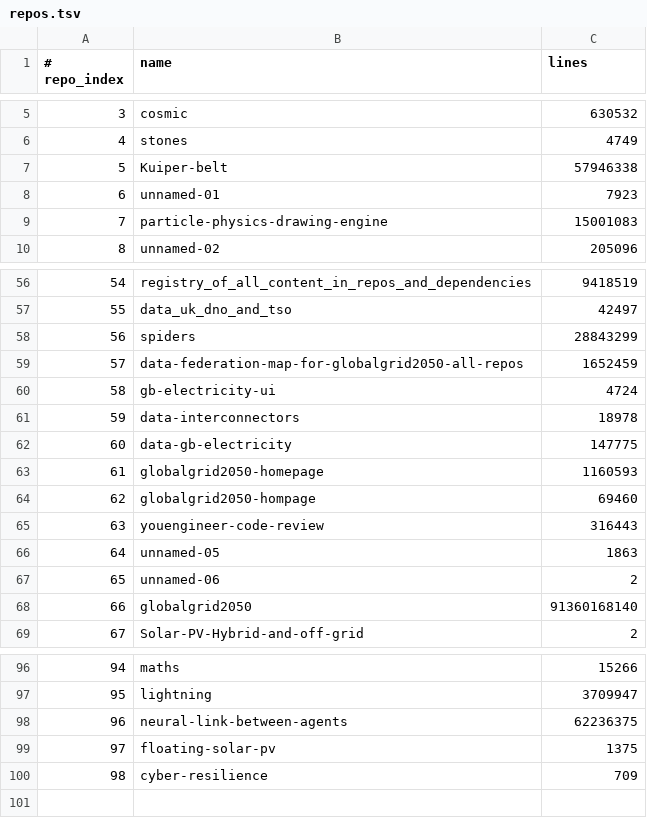
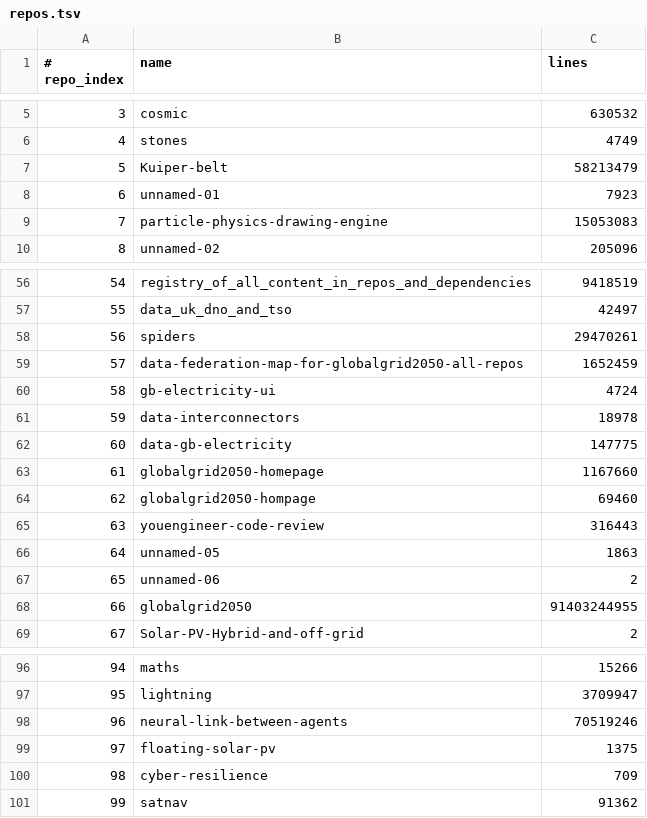
Before and after one commit to Ventusltd/kuiper-belt, a TSV file: cosmos/repos.tsv, drawn as a sheet; only a part is shown, gaps mark what is left out; the diff covers the shown part only.

```diff
--- a/cosmos/repos.tsv
+++ b/cosmos/repos.tsv
@@ -6,5 +6,5 @@
 4	stones	4749
-5	Kuiper-belt	57946338
+5	Kuiper-belt	58213479
 6	unnamed-01	7923
-7	particle-physics-drawing-engine	15001083
+7	particle-physics-drawing-engine	15053083
 8	unnamed-02	205096
@@ -57,3 +57,3 @@
 55	data_uk_dno_and_tso	42497
-56	spiders	28843299
+56	spiders	29470261
 57	data-federation-map-for-globalgrid2050-all-repos	1652459
@@ -62,3 +62,3 @@
 60	data-gb-electricity	147775
-61	globalgrid2050-homepage	1160593
+61	globalgrid2050-homepage	1167660
 62	globalgrid2050-hompage	69460
@@ -67,3 +67,3 @@
 65	unnamed-06	2
-66	globalgrid2050	91360168140
+66	globalgrid2050	91403244955
 67	Solar-PV-Hybrid-and-off-grid	2
@@ -97,4 +97,5 @@
 95	lightning	3709947
-96	neural-link-between-agents	62236375
+96	neural-link-between-agents	70519246
 97	floating-solar-pv	1375
 98	cyber-resilience	709
+99	satnav	91362
```
Also changed, not shown: 4 edited cells elsewhere in this file, cosmos/pulse.tsv, cosmos/standing.tsv, 2 other files.
